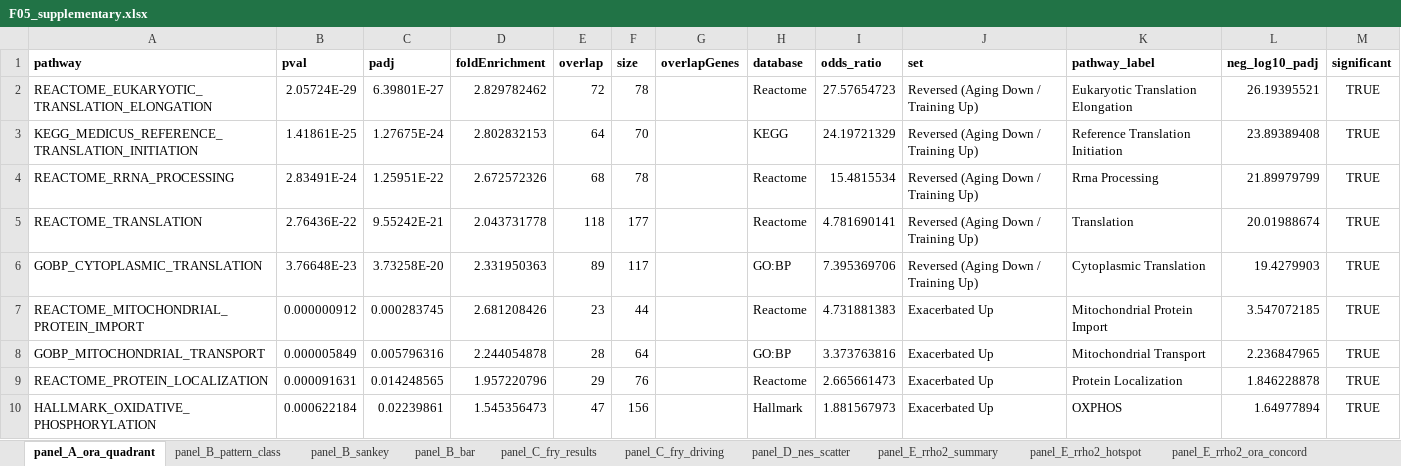
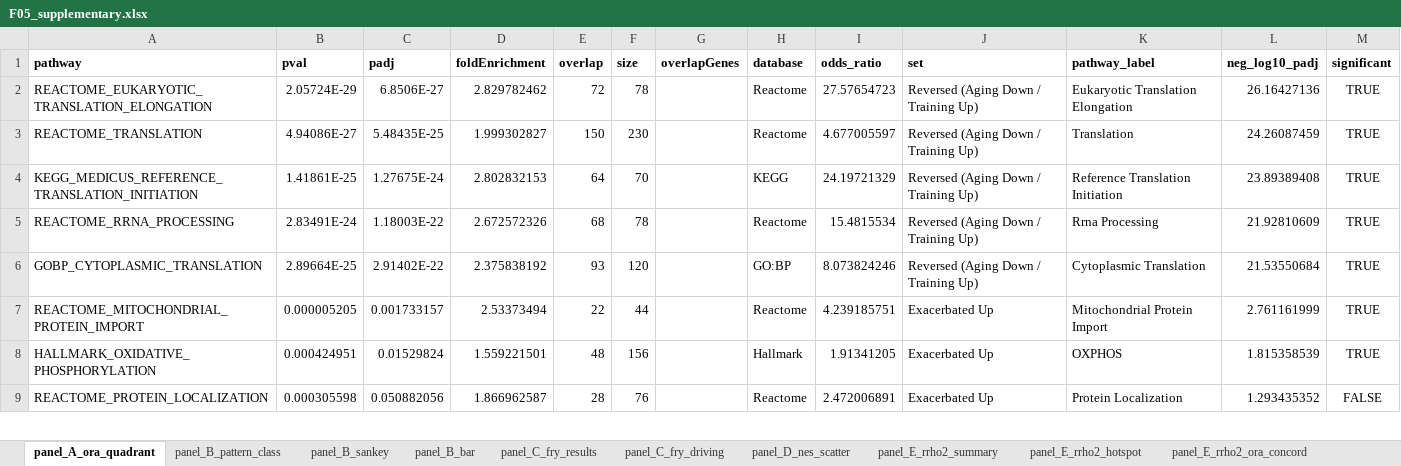
Before and after one commit to Dustyn-T-Lewis/YvO_2025, an Excel workbook: 04_Figures/F05/c_data/F05_supplementary.xlsx, sheet panel_A_ora_quadrant, drawn as a sheet; only a part is shown; values as stored, in another font and other column widths than the file's, no borders; removed rows and columns are numbered as before the commit, all else as after; the diff covers the shown part only; the diff names each change by its address in the sheet, - before the commit and + after, or states it on an @@ line.

```diff
--- a/04_Figures/F05/c_data/F05_supplementary.xlsx (sheet panel_A_ora_quadrant)
+++ b/04_Figures/F05/c_data/F05_supplementary.xlsx (sheet panel_A_ora_quadrant)
-C2 (padj): 6.39801E-27
+C2 (padj): 6.8506E-27
-L2 (neg_log10_padj): 26.19395521
+L2 (neg_log10_padj): 26.16427136
+row 3: REACTOME_TRANSLATION | 4.94086E-27 | 5.48435E-25 | 1.999302827 | 150 | 230 |  | Reactome | 4.677005597 | Reversed (Aging Down / Training Up) | Translation | 24.26087459 | TRUE
-C5 (padj): 1.25951E-22
+C5 (padj): 1.18003E-22
-L5 (neg_log10_padj): 21.89979799
+L5 (neg_log10_padj): 21.92810609
-row 5: REACTOME_TRANSLATION | 2.76436E-22 | 9.55242E-21 | 2.043731778 | 118 | 177 |  | Reactome | 4.781690141 | Reversed (Aging Down / Training Up) | Translation | 20.01988674 | TRUE
-B6 (pval): 3.76648E-23
+B6 (pval): 2.89664E-25
-C6 (padj): 3.73258E-20
+C6 (padj): 2.91402E-22
-D6 (foldEnrichment): 2.331950363
+D6 (foldEnrichment): 2.375838192
-E6 (overlap): 89
+E6 (overlap): 93
-F6 (size): 117
+F6 (size): 120
-I6 (odds_ratio): 7.395369706
+I6 (odds_ratio): 8.073824246
-L6 (neg_log10_padj): 19.4279903
+L6 (neg_log10_padj): 21.53550684
-B7 (pval): 0.000000912
+B7 (pval): 0.000005205
-C7 (padj): 0.000283745
+C7 (padj): 0.001733157
-D7 (foldEnrichment): 2.681208426
+D7 (foldEnrichment): 2.53373494
-E7 (overlap): 23
+E7 (overlap): 22
-I7 (odds_ratio): 4.731881383
+I7 (odds_ratio): 4.239185751
-L7 (neg_log10_padj): 3.547072185
+L7 (neg_log10_padj): 2.761161999
-row 8: GOBP_MITOCHONDRIAL_TRANSPORT | 0.000005849 | 0.005796316 | 2.244054878 | 28 | 64 |  | GO:BP | 3.373763816 | Exacerbated Up | Mitochondrial Transport | 2.236847965 | TRUE
-row 9: REACTOME_PROTEIN_LOCALIZATION | 0.000091631 | 0.014248565 | 1.957220796 | 29 | 76 |  | Reactome | 2.665661473 | Exacerbated Up | Protein Localization | 1.846228878 | TRUE
-B8 (pval): 0.000622184
+B8 (pval): 0.000424951
-C8 (padj): 0.02239861
+C8 (padj): 0.01529824
-D8 (foldEnrichment): 1.545356473
+D8 (foldEnrichment): 1.559221501
-E8 (overlap): 47
+E8 (overlap): 48
-I8 (odds_ratio): 1.881567973
+I8 (odds_ratio): 1.91341205
-L8 (neg_log10_padj): 1.64977894
+L8 (neg_log10_padj): 1.815358539
+row 9: REACTOME_PROTEIN_LOCALIZATION | 0.000305598 | 0.050882056 | 1.866962587 | 28 | 76 |  | Reactome | 2.472006891 | Exacerbated Up | Protein Localization | 1.293435352 | FALSE
```
Also changed, not shown: 3 added rows, 2 removed rows and 52 edited cells elsewhere in this sheet, sheet SUPP_enrichment_reversal, sheet panel_E_rrho2_ora_concord, sheet panel_E_rrho2_hotspot, sheet SUPP_r_bootstrap, sheet SUPP_fry_circularity, sheet panel_B_pattern_class, 10 more sheets, 43 other files.
